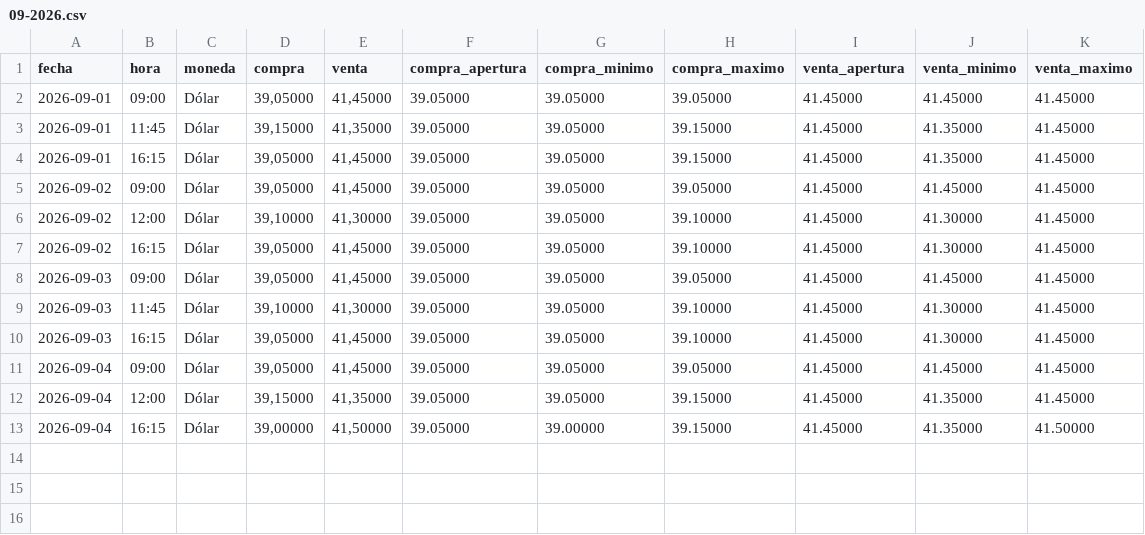
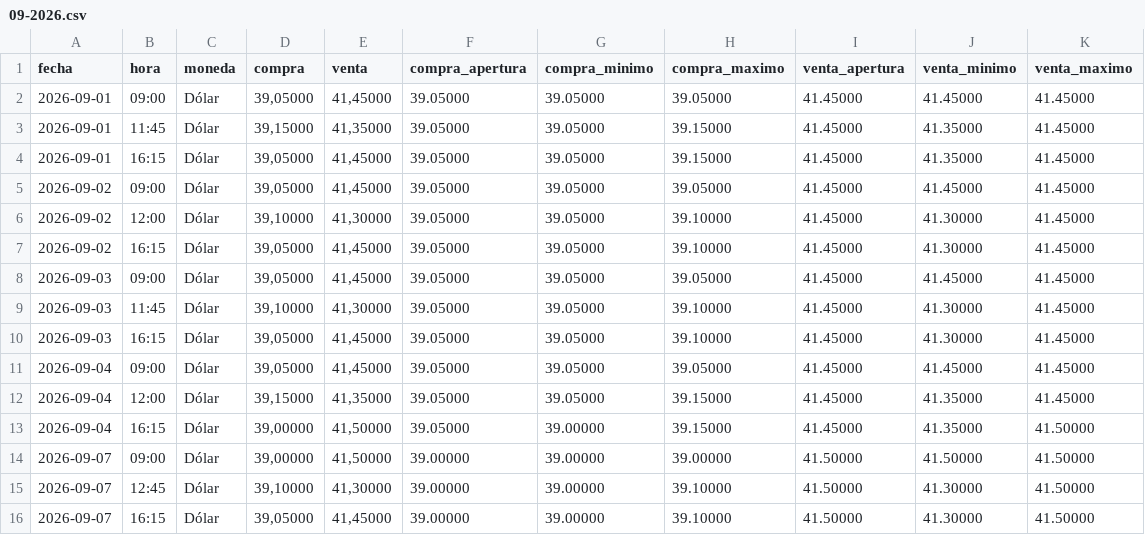
Before and after one commit to angelop47/scrapers-uy, a CSV file: dollar/09-2026.csv, drawn as a sheet.

```diff
--- a/dollar/09-2026.csv
+++ b/dollar/09-2026.csv
@@ -13 +13,4 @@ fecha,hora,moneda,compra,venta,compra_apertura,compra_minimo,compra_maximo,venta
 2026-09-04,16:15,Dólar,"39,00000","41,50000",39.05000,39.00000,39.15000,41.45000,41.35000,41.50000
+2026-09-07,09:00,Dólar,"39,00000","41,50000",39.00000,39.00000,39.00000,41.50000,41.50000,41.50000
+2026-09-07,12:45,Dólar,"39,10000","41,30000",39.00000,39.00000,39.10000,41.50000,41.30000,41.50000
+2026-09-07,16:15,Dólar,"39,05000","41,45000",39.00000,39.00000,39.10000,41.50000,41.30000,41.50000
```
Also changed, not shown: petroleo/09-2026.csv.
